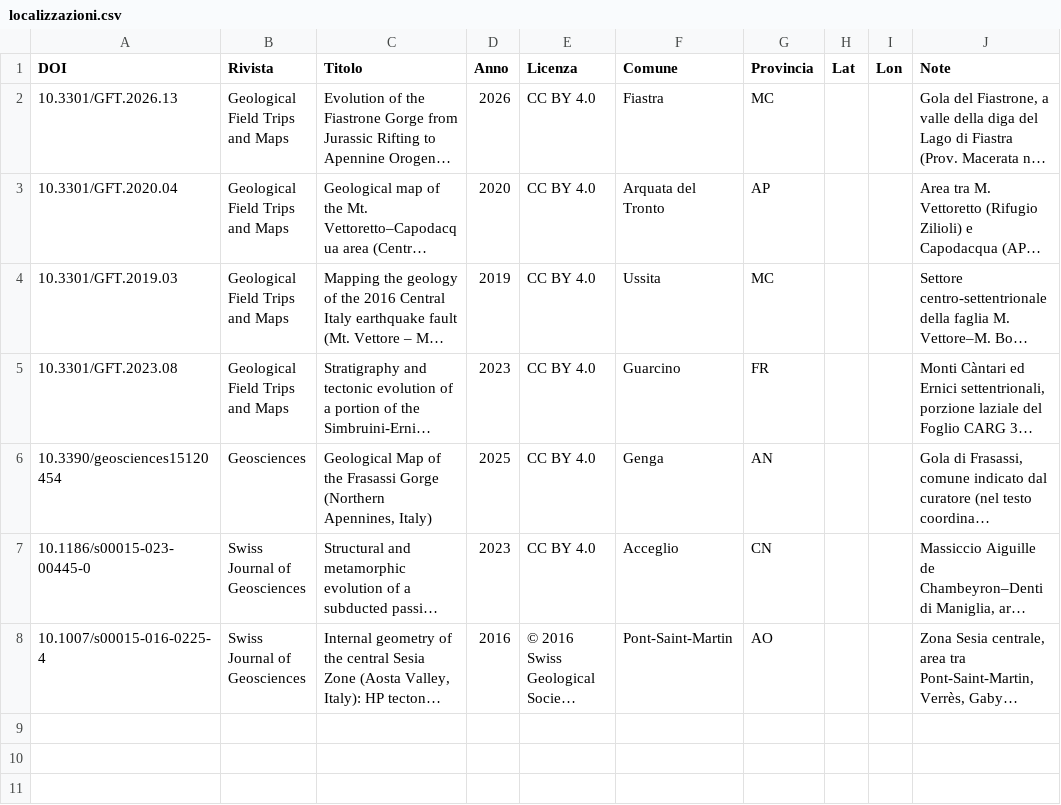
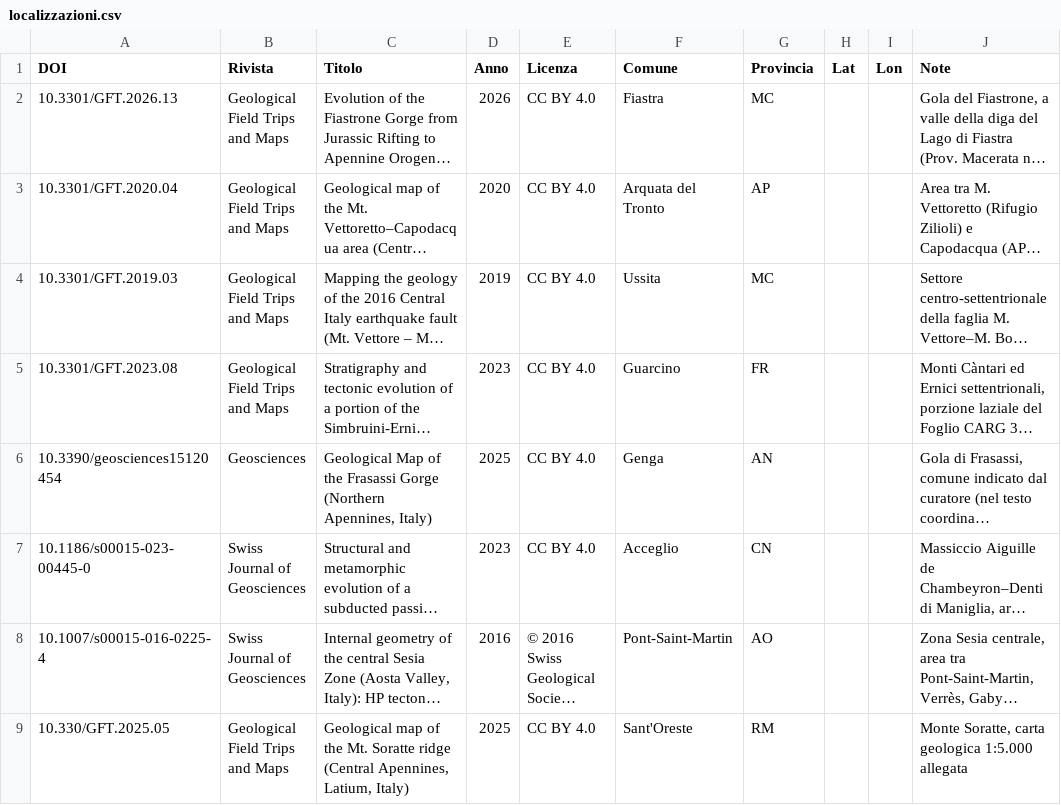
Before and after one commit to fabio-duronio/geologiaintasca, a CSV file: dati/altre_riviste/localizzazioni.csv, drawn as a sheet; long unchanged cells end in …; the diff names each change by its address in the sheet, - before the commit and + after, or states it on an @@ line.

Commit message:
Add new entry for Mt. Soratte geological map

```diff
--- a/dati/altre_riviste/localizzazioni.csv
+++ b/dati/altre_riviste/localizzazioni.csv
+row 9: 10.330/GFT.2025.05 | Geological Field Trips and Maps | Geological map of the Mt. Soratte ridge (Central Apennines, Latium, Italy) | 2025 | CC BY 4.0 | Sant'Oreste | RM |  |  | Monte Soratte, carta geologica 1:5.000 allegata
```
